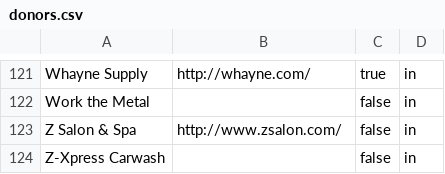
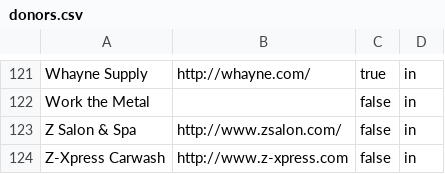
Before and after one commit to bofakya-org/bofakya-org.github.io, a CSV file: data/donors.csv, drawn as a sheet; only a part is shown, gaps mark what is left out.

```diff
--- a/data/donors.csv
+++ b/data/donors.csv
@@ -123,2 +123,2 @@
 "Z Salon & Spa","http://www.zsalon.com/",false,in
-"Z-Xpress Carwash","",false,in
+"Z-Xpress Carwash","http://www.z-xpress.com",false,in
```
Also changed, not shown: 1 other file.
